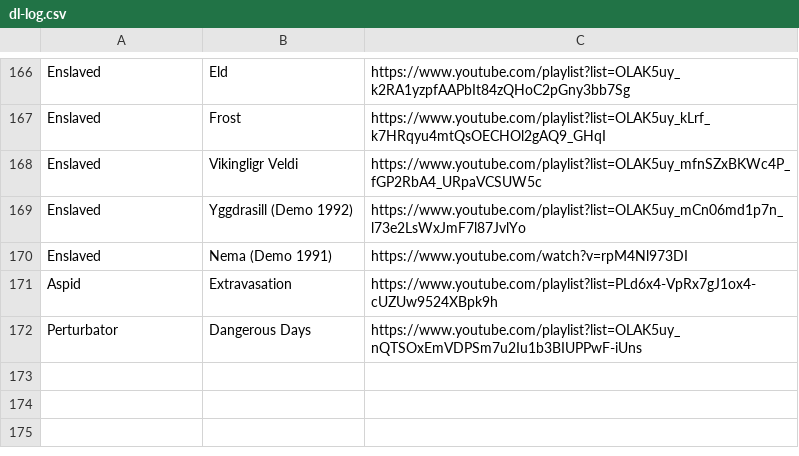
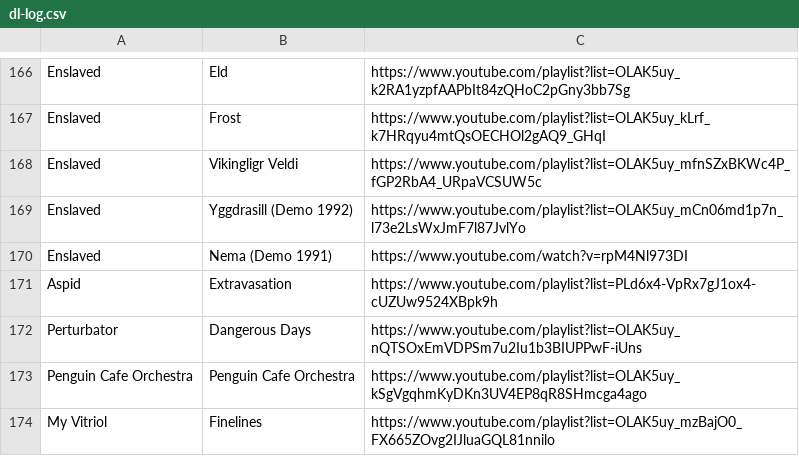
Before and after one commit to max5961/common, a CSV file: scripts/yt-dlp/albumdl/dl-log.csv, drawn as a sheet; only a part is shown, gaps mark what is left out.

```diff
--- a/scripts/yt-dlp/albumdl/dl-log.csv
+++ b/scripts/yt-dlp/albumdl/dl-log.csv
@@ -172 +172,3 @@ Aspid,Extravasation,https://www.youtube.com/playlist?list=PLd6x4-VpRx7gJ1ox4-cUZ
 Perturbator,Dangerous Days,https://www.youtube.com/playlist?list=OLAK5uy_nQTSOxEmVDPSm7u2Iu1b3BIUPPwF-iUns
+Penguin Cafe Orchestra,Penguin Cafe Orchestra,https://www.youtube.com/playlist?list=OLAK5uy_kSgVgqhmKyDKn3UV4EP8qR8SHmcga4ago
+My Vitriol,Finelines,https://www.youtube.com/playlist?list=OLAK5uy_mzBajO0_FX665ZOvg2IJluaGQL81nnilo
```
Also changed, not shown: 16 other files.
